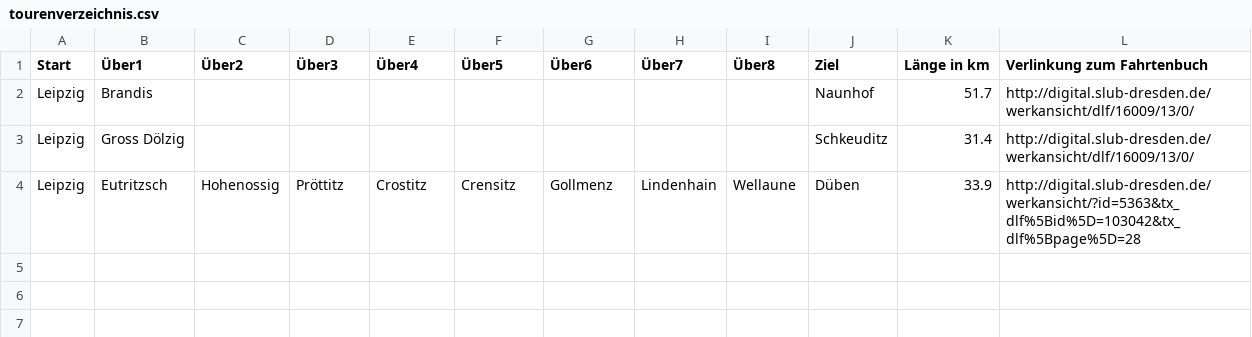
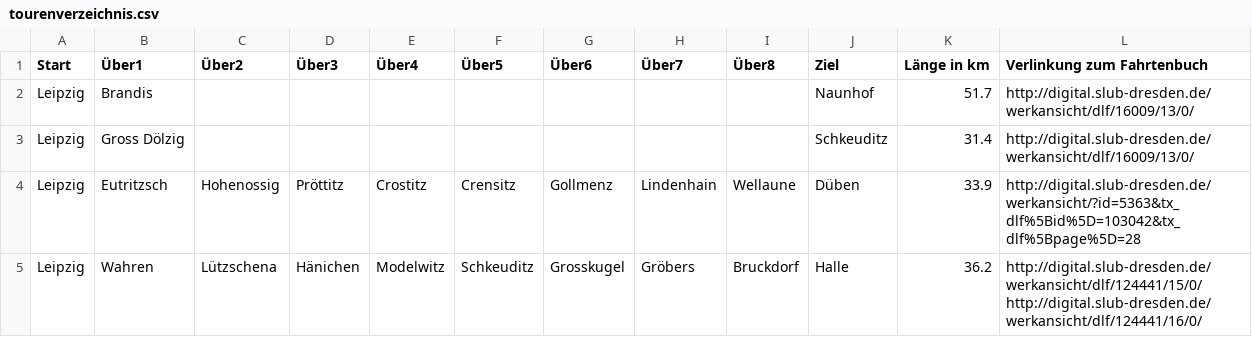
Before and after one commit to nachgeradelt/nachgeradelt, a CSV file: tourenverzeichnis.csv, drawn as a sheet; the diff names each change by its address in the sheet, - before the commit and + after, or states it on an @@ line.

Commit message:
insert first tour

```diff
--- a/tourenverzeichnis.csv
+++ b/tourenverzeichnis.csv
+row 5: Leipzig | Wahren | Lützschena | Hänichen | Modelwitz | Schkeuditz | Grosskugel | Gröbers | Bruckdorf | Halle | 36.2 | http://digital.slub-dresden.de/werkansicht/dlf/124441/15/0/ http://digital.slub-dresden.de/werkansicht/dlf/124441/16/0/
```
